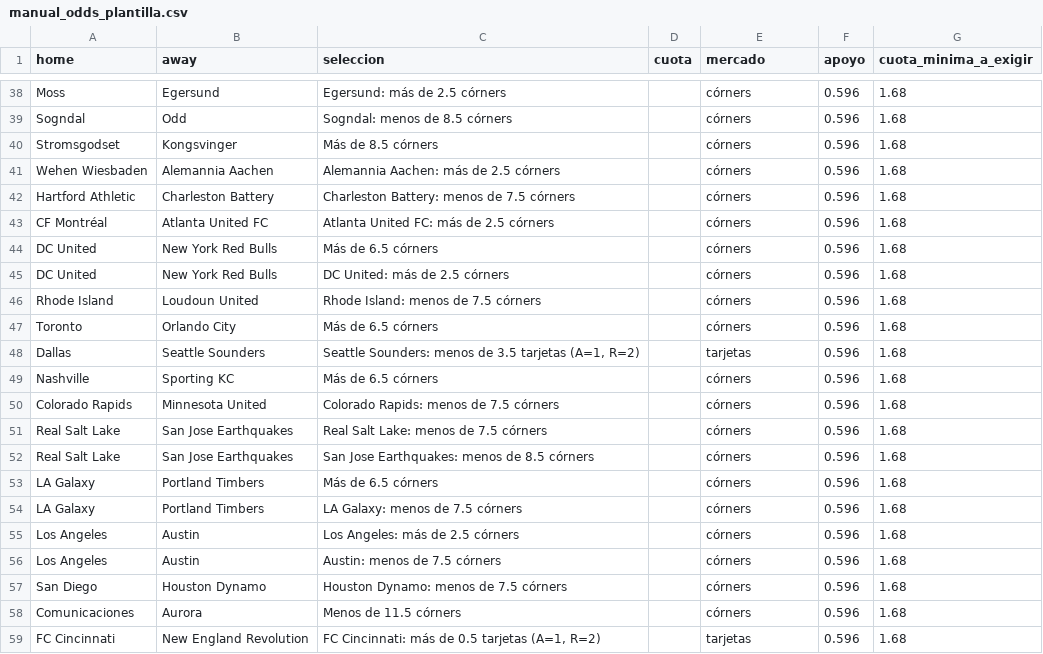
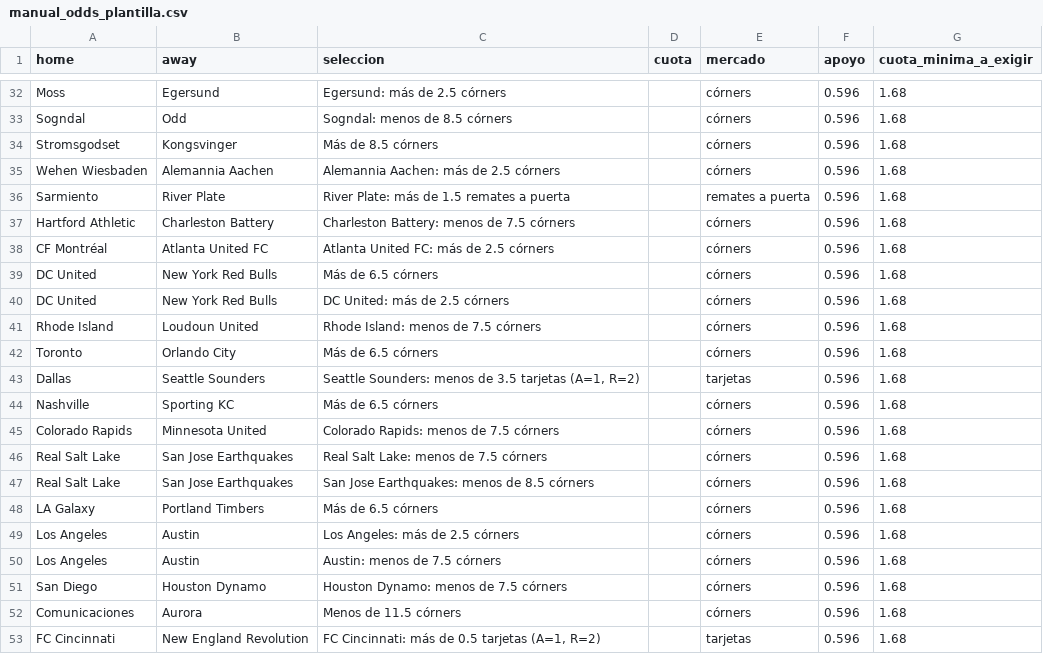
Before and after one commit to Ferrnandito14/arquitectura-experiencia-marca, a CSV file: runs/2026-10-14/manual_odds_plantilla.csv, drawn as a sheet; only a part is shown, gaps mark what is left out; removed rows and columns are numbered as before the commit, all else as after; the diff covers the shown part only; the diff names each change by its address in the sheet, - before the commit and + after, or states it on an @@ line.

```diff
--- a/runs/2026-10-14/manual_odds_plantilla.csv
+++ b/runs/2026-10-14/manual_odds_plantilla.csv
+row 36: Sarmiento | River Plate | River Plate: más de 1.5 remates a puerta |  | remates a puerta | 0.596 | 1.68
-row 54: LA Galaxy | Portland Timbers | LA Galaxy: menos de 7.5 córners |  | córners | 0.596 | 1.68
```
Also changed, not shown: 6 added rows, 6 removed rows and 2 edited cells elsewhere in this file, 12 other files.
